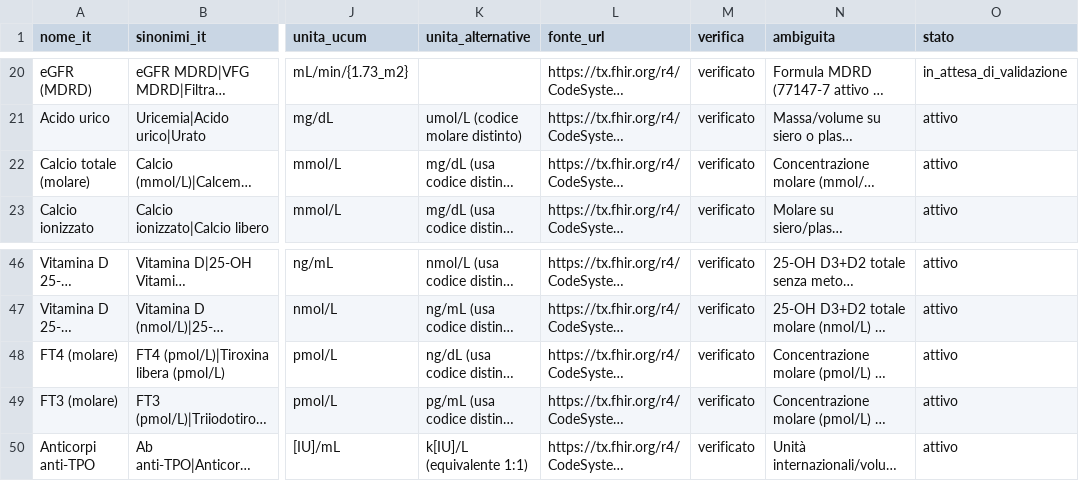
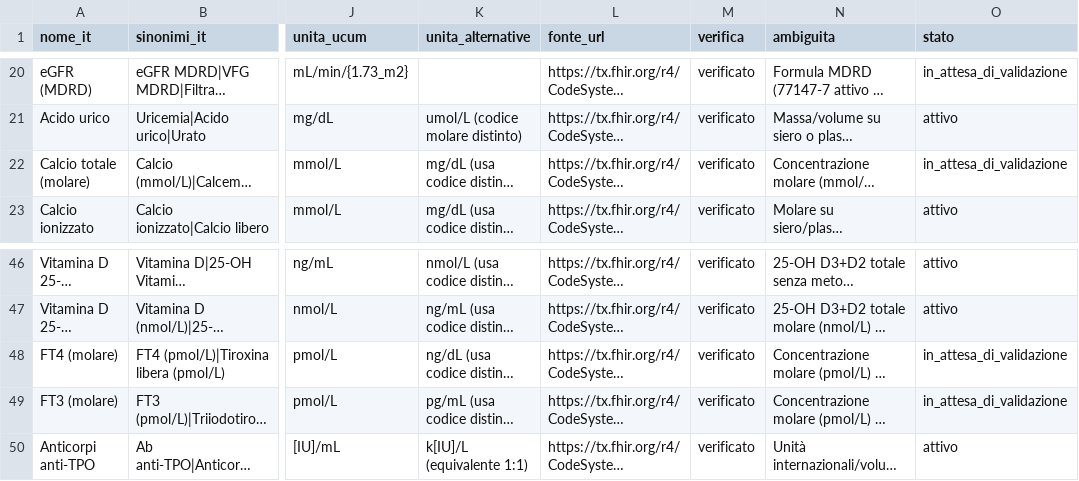
Before and after one commit to Wulfgardr/mediflow, a CSV file: assets/reference-data/loinc/esami-laboratorio-it.csv, drawn as a sheet; only a part is shown, gaps mark what is left out; long unchanged cells end in …; the diff names each change by its address in the sheet, - before the commit and + after, or states it on an @@ line.

```diff
--- a/assets/reference-data/loinc/esami-laboratorio-it.csv
+++ b/assets/reference-data/loinc/esami-laboratorio-it.csv
-O22 (stato): attivo
+O22 (stato): in_attesa_di_validazione
-O48:O49 (stato): attivo
+O48:O49 (stato): in_attesa_di_validazione
```
Also changed, not shown: 10 other files.
